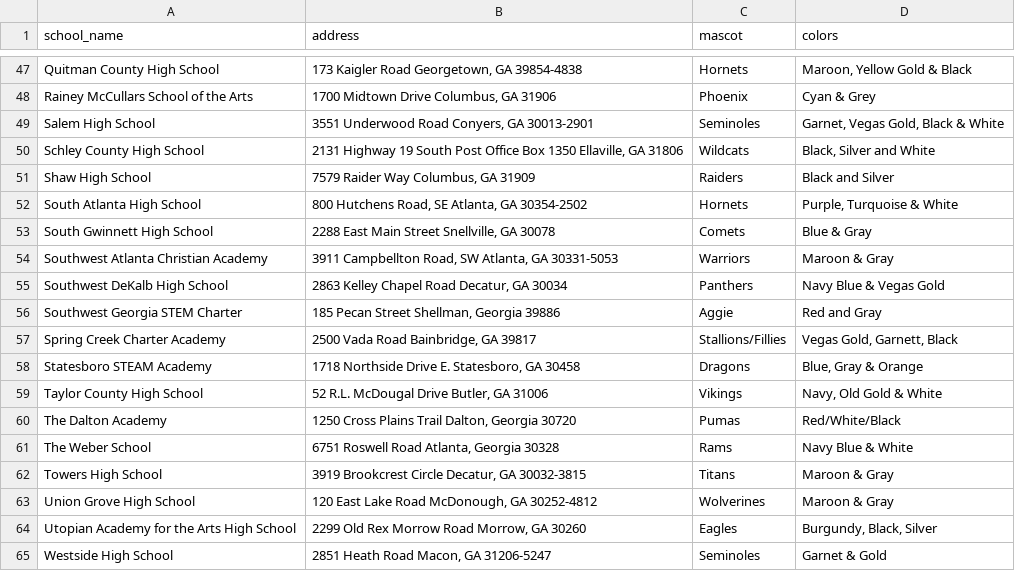
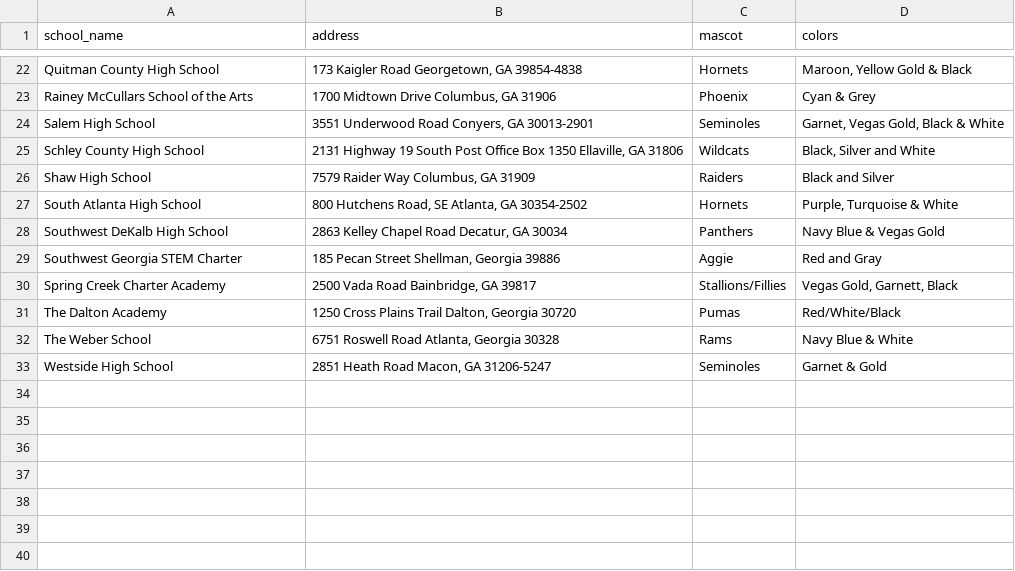
Before and after one commit to Ahnaf19/school-scraper, a CSV file: data/school_data_diff.csv, drawn as a sheet; only a part is shown, gaps mark what is left out; the diff covers the shown part only.

```diff
--- a/data/school_data_diff.csv
+++ b/data/school_data_diff.csv
@@ -52,4 +27,2 @@ Shaw High School,"7579 Raider Way Columbus, GA 31909",Raiders,Black and Silver
 South Atlanta High School,"800 Hutchens Road, SE Atlanta, GA 30354-2502",Hornets,"Purple, Turquoise & White"
-South Gwinnett High School,"2288 East Main Street Snellville, GA 30078",Comets,Blue & Gray
-Southwest Atlanta Christian Academy,"3911 Campbellton Road, SW Atlanta, GA 30331-5053",Warriors,Maroon & Gray
 Southwest DeKalb High School,"2863 Kelley Chapel Road Decatur, GA 30034",Panthers,Navy Blue & Vegas Gold
@@ -57,9 +30,4 @@ Southwest Georgia STEM Charter,"185 Pecan Street Shellman, Georgia 39886",Aggie,
 Spring Creek Charter Academy,"2500 Vada Road Bainbridge, GA 39817",Stallions/Fillies,"Vegas Gold, Garnett, Black"
-Statesboro STEAM Academy,"1718 Northside Drive E. Statesboro, GA 30458",Dragons,"Blue, Gray & Orange"
-Taylor County High School,"52 R.L. McDougal Drive Butler, GA 31006",Vikings,"Navy, Old Gold & White"
 The Dalton Academy,"1250 Cross Plains Trail Dalton, Georgia 30720",Pumas,Red/White/Black
 The Weber School,"6751 Roswell Road Atlanta, Georgia 30328",Rams,Navy Blue & White
-Towers High School,"3919 Brookcrest Circle Decatur, GA 30032-3815",Titans,Maroon & Gray
-Union Grove High School,"120 East Lake Road McDonough, GA 30252-4812",Wolverines,Maroon & Gray
-Utopian Academy for the Arts High School,"2299 Old Rex Morrow Road Morrow, GA 30260",Eagles,"Burgundy, Black, Silver"
 Westside High School,"2851 Heath Road Macon, GA 31206-5247",Seminoles,Garnet & Gold
```
Also changed, not shown: 25 removed rows elsewhere in this file, 5 other files.
